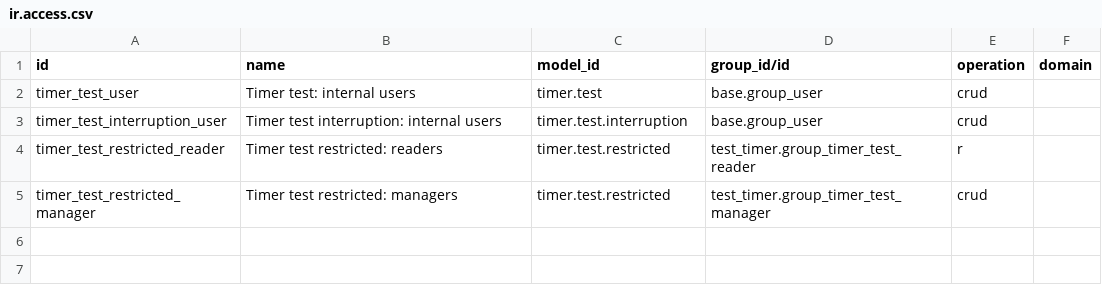
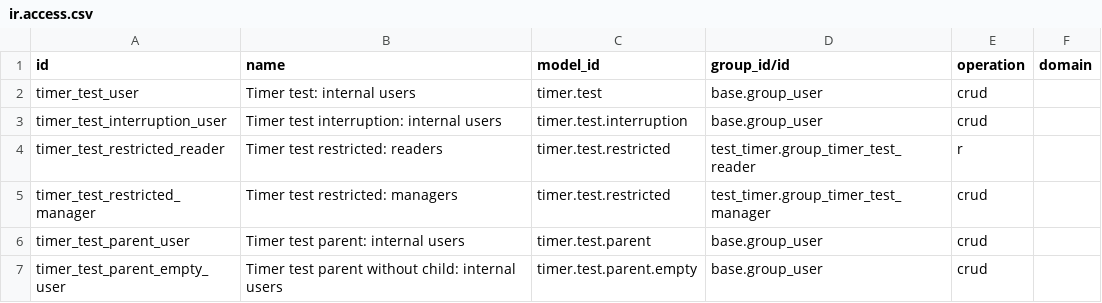
Before and after one commit to volkantasci/complete, a CSV file: addons/test_timer/security/ir.access.csv, drawn as a sheet.

```diff
--- a/addons/test_timer/security/ir.access.csv
+++ b/addons/test_timer/security/ir.access.csv
@@ -5 +5,3 @@ timer_test_restricted_reader,Timer test restricted: readers,timer.test.restricte
 timer_test_restricted_manager,Timer test restricted: managers,timer.test.restricted,test_timer.group_timer_test_manager,crud,
+timer_test_parent_user,Timer test parent: internal users,timer.test.parent,base.group_user,crud,
+timer_test_parent_empty_user,Timer test parent without child: internal users,timer.test.parent.empty,base.group_user,crud,
```
Also changed, not shown: 5 other files.
